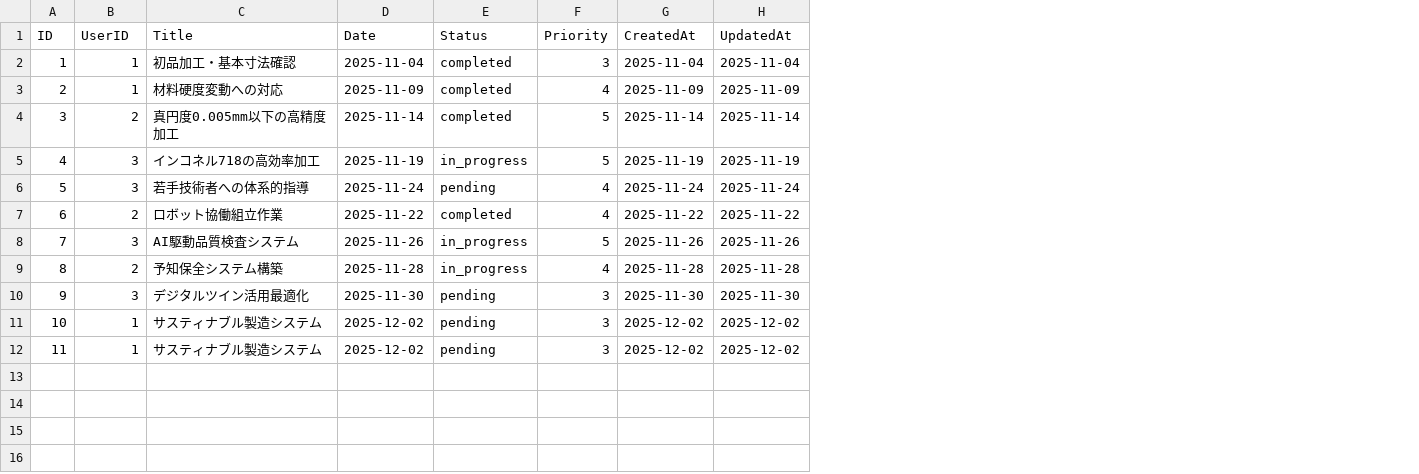
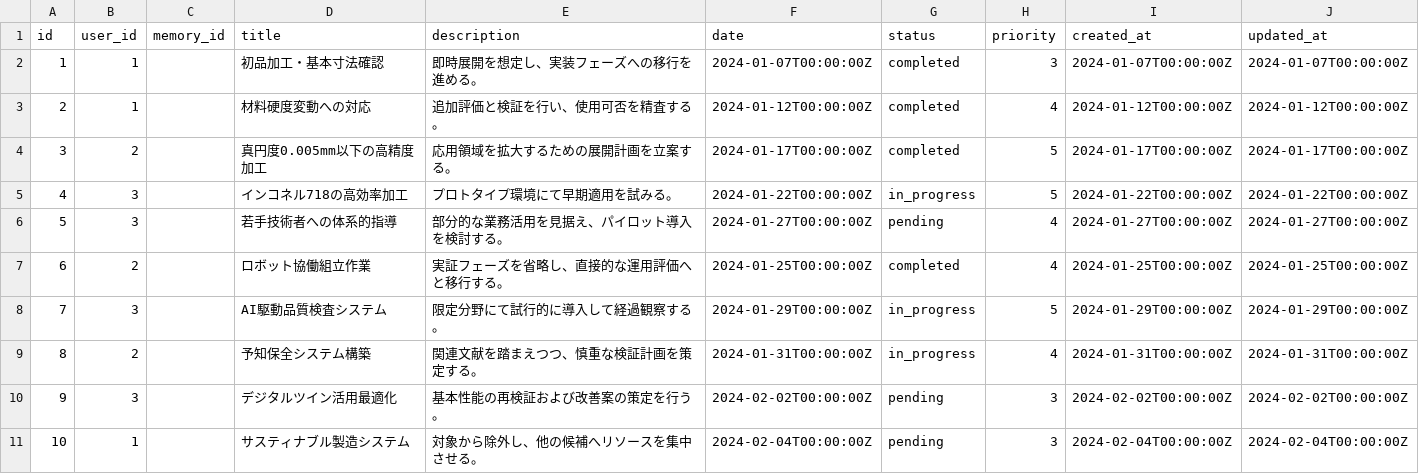
Before and after one commit to mindface/betaTasker, a CSV file: backer/godotask/seed/data/task.csv, drawn as a sheet; removed rows and columns are numbered as before the commit, all else as after; the diff names each change by its address in the sheet, - before the commit and + after, or states it on an @@ line.

Commit message:
set render front and change data

```diff
--- a/backer/godotask/seed/data/task.csv
+++ b/backer/godotask/seed/data/task.csv
+column C, empty
-column D, rows 2-11: 2025-11-04 | 2025-11-09 | 2025-11-14 | 2025-11-19 | 2025-11-24 | 2025-11-22 | 2025-11-26 | 2025-11-28 | 2025-11-30 | 2025-12-02
+column E, rows 2-11: 即時展開を想定し、実装フェーズへの移行を進める。 | 追加評価と検証を行い、使用可否を精査する。 | 応用領域を拡大するための展開計画を立案する。 | プロトタイプ環境にて早期適用を試みる。 | 部分的な業務活用を見据え、パイロット導入を検討する。 | 実証フェーズを省略し、直接的な運用評価へと移行する。 | 限定分野にて試行的に導入して経過観察する。 | 関連文献を踏まえつつ、慎重な検証計画を策定する。 | 基本性能の再検証および改善案の策定を行う。 | 対象から除外し、他の候補へリソースを集中させる。
+column F, rows 2-11: 2024-01-07T00:00:00Z | 2024-01-12T00:00:00Z | 2024-01-17T00:00:00Z | 2024-01-22T00:00:00Z | 2024-01-27T00:00:00Z | 2024-01-25T00:00:00Z | 2024-01-29T00:00:00Z | 2024-01-31T00:00:00Z | 2024-02-02T00:00:00Z | 2024-02-04T00:00:00Z
-column G, rows 2-11: 2025-11-04 | 2025-11-09 | 2025-11-14 | 2025-11-19 | 2025-11-24 | 2025-11-22 | 2025-11-26 | 2025-11-28 | 2025-11-30 | 2025-12-02
-column H, rows 2-11: 2025-11-04 | 2025-11-09 | 2025-11-14 | 2025-11-19 | 2025-11-24 | 2025-11-22 | 2025-11-26 | 2025-11-28 | 2025-11-30 | 2025-12-02
+column I, rows 2-11: 2024-01-07T00:00:00Z | 2024-01-12T00:00:00Z | 2024-01-17T00:00:00Z | 2024-01-22T00:00:00Z | 2024-01-27T00:00:00Z | 2024-01-25T00:00:00Z | 2024-01-29T00:00:00Z | 2024-01-31T00:00:00Z | 2024-02-02T00:00:00Z | 2024-02-04T00:00:00Z
+column J, rows 2-11: 2024-01-07T00:00:00Z | 2024-01-12T00:00:00Z | 2024-01-17T00:00:00Z | 2024-01-22T00:00:00Z | 2024-01-27T00:00:00Z | 2024-01-25T00:00:00Z | 2024-01-29T00:00:00Z | 2024-01-31T00:00:00Z | 2024-02-02T00:00:00Z | 2024-02-04T00:00:00Z
-row 1: ID | UserID | Title | Date | Status | Priority | CreatedAt | UpdatedAt
+row 1: id | user_id | memory_id | title | description | date | status | priority | created_at | updated_at
-row 12: 11 | 1 | サスティナブル製造システム | 2025-12-02 | pending | 3 | 2025-12-02 | 2025-12-02
```
Also changed, not shown: 5 other files.
